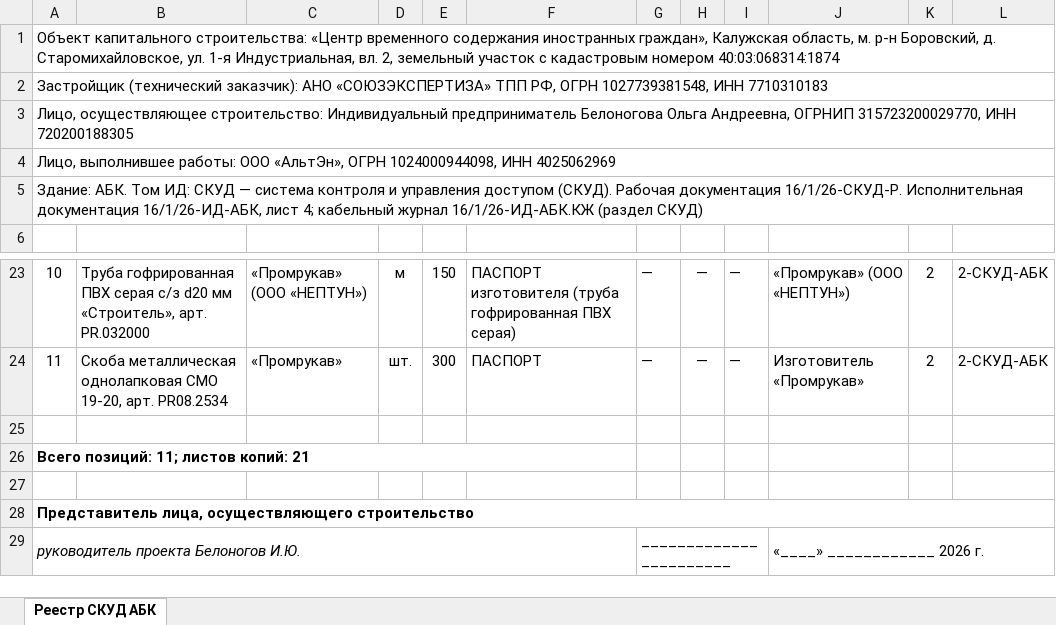
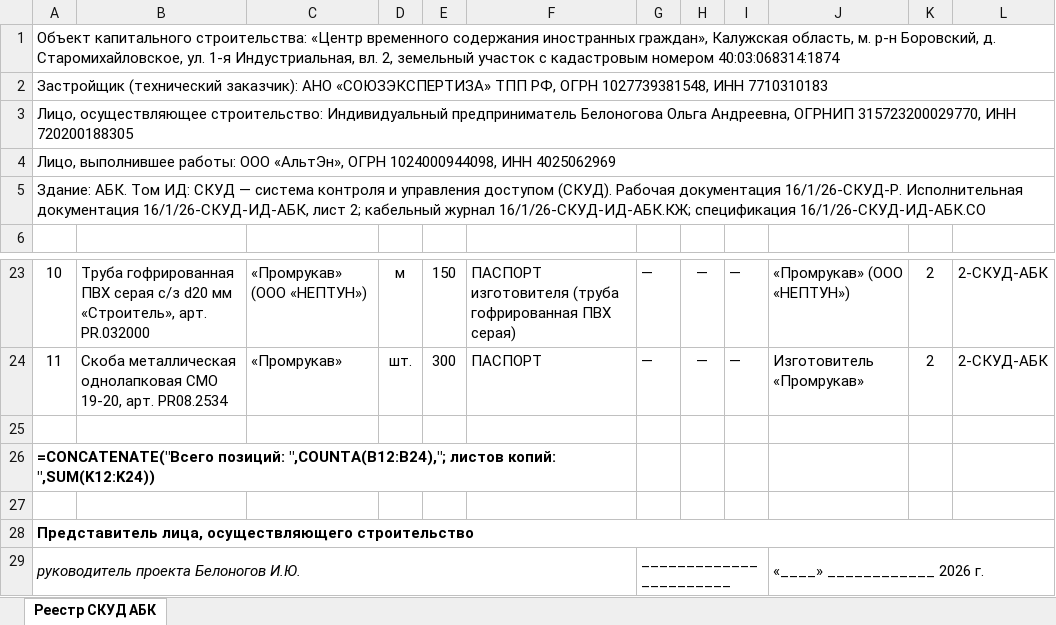
Before and after one commit to emanymedih/11, an Excel workbook: АБК/Том СКУД АБК/Реестр документов о качестве СКУД АБК.xlsx, sheet Реестр СКУД АБК, drawn as a sheet; only a part is shown, gaps mark what is left out; values as stored, in another font and other column widths than the file's, no borders; formulas without a stored value are shown as written; the diff names each change by its address in the sheet, - before the commit and + after, or states it on an @@ line.

```diff
--- a/АБК/Том СКУД АБК/Реестр документов о качестве СКУД АБК.xlsx (sheet Реестр СКУД АБК)
+++ b/АБК/Том СКУД АБК/Реестр документов о качестве СКУД АБК.xlsx (sheet Реестр СКУД АБК)
-A5: …Исполнительная документация 16/1/26-ИД-АБК, лист 4; кабельный журнал 16/1/26-ИД-АБК.КЖ (раздел СКУД)
+A5: …Исполнительная документация 16/1/26-СКУД-ИД-АБК, лист 2; кабельный журнал 16/1/26-СКУД-ИД-АБК.КЖ; спецификация 16/1/26-СКУД-ИД-АБК.СО
-A26: Всего позиций: 11; листов копий: 21
+A26: =CONCATENATE("Всего позиций: ",COUNTA(B12:B24),"; листов копий: ",SUM(K12:K24))
```
Also changed, not shown: АБК/Том СКС АБК/Реестр документов о качестве СКС АБК.xlsx, АБК/Том СОТ АБК/Реестр документов о качестве СОТ АБК.xlsx, 42 other files.
